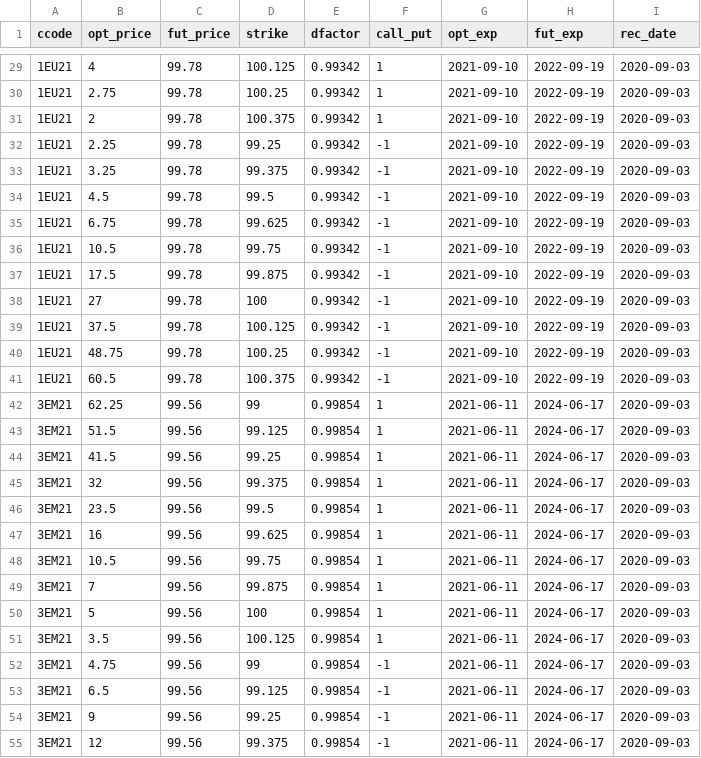
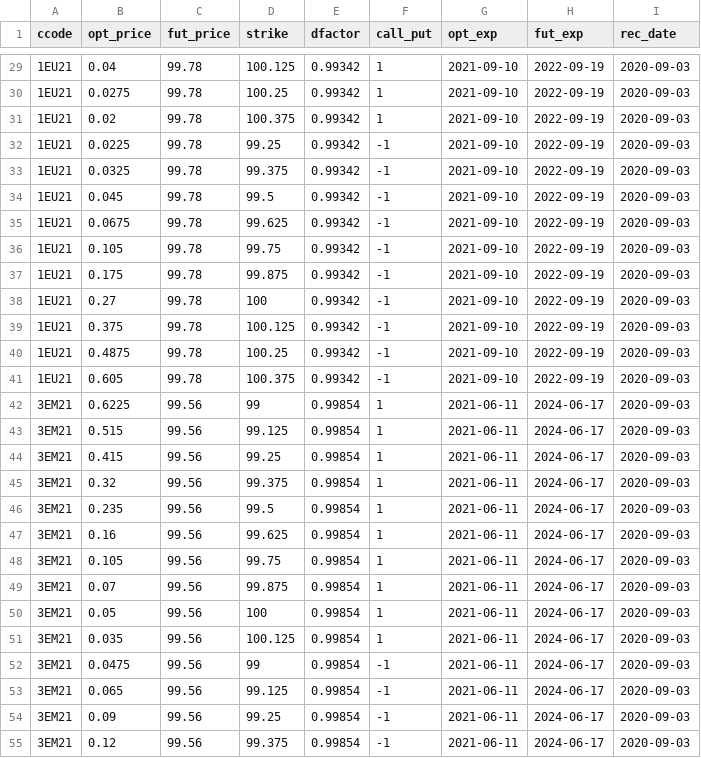
Before and after one commit to phetdam/c-npy-demo, a CSV file: c_npy_demo/data/edo_ntm_data.csv, drawn as a sheet; only a part is shown, gaps mark what is left out; the diff covers the shown part only.

Commit message:
removed demo.py; will be replaced by bench.py in subsequent commits, corrected prices in edo_full_data.csv and edo_ntm_data.csv, update fixtures.py with henry hub options data fixtures, update fixture imports in test*.py modules in tests

```diff
--- a/c_npy_demo/data/edo_ntm_data.csv
+++ b/c_npy_demo/data/edo_ntm_data.csv
@@ -29,27 +29,27 @@ ccode,opt_price,fut_price,strike,dfactor,call_put,opt_exp,fut_exp,rec_date
-1EU21,4,99.78,100.125,0.99342,1,2021-09-10,2022-09-19,2020-09-03
-1EU21,2.75,99.78,100.25,0.99342,1,2021-09-10,2022-09-19,2020-09-03
-1EU21,2,99.78,100.375,0.99342,1,2021-09-10,2022-09-19,2020-09-03
-1EU21,2.25,99.78,99.25,0.99342,-1,2021-09-10,2022-09-19,2020-09-03
-1EU21,3.25,99.78,99.375,0.99342,-1,2021-09-10,2022-09-19,2020-09-03
-1EU21,4.5,99.78,99.5,0.99342,-1,2021-09-10,2022-09-19,2020-09-03
-1EU21,6.75,99.78,99.625,0.99342,-1,2021-09-10,2022-09-19,2020-09-03
-1EU21,10.5,99.78,99.75,0.99342,-1,2021-09-10,2022-09-19,2020-09-03
-1EU21,17.5,99.78,99.875,0.99342,-1,2021-09-10,2022-09-19,2020-09-03
-1EU21,27,99.78,100,0.99342,-1,2021-09-10,2022-09-19,2020-09-03
-1EU21,37.5,99.78,100.125,0.99342,-1,2021-09-10,2022-09-19,2020-09-03
-1EU21,48.75,99.78,100.25,0.99342,-1,2021-09-10,2022-09-19,2020-09-03
-1EU21,60.5,99.78,100.375,0.99342,-1,2021-09-10,2022-09-19,2020-09-03
-3EM21,62.25,99.56,99,0.99854,1,2021-06-11,2024-06-17,2020-09-03
-3EM21,51.5,99.56,99.125,0.99854,1,2021-06-11,2024-06-17,2020-09-03
-3EM21,41.5,99.56,99.25,0.99854,1,2021-06-11,2024-06-17,2020-09-03
-3EM21,32,99.56,99.375,0.99854,1,2021-06-11,2024-06-17,2020-09-03
-3EM21,23.5,99.56,99.5,0.99854,1,2021-06-11,2024-06-17,2020-09-03
-3EM21,16,99.56,99.625,0.99854,1,2021-06-11,2024-06-17,2020-09-03
-3EM21,10.5,99.56,99.75,0.99854,1,2021-06-11,2024-06-17,2020-09-03
-3EM21,7,99.56,99.875,0.99854,1,2021-06-11,2024-06-17,2020-09-03
-3EM21,5,99.56,100,0.99854,1,2021-06-11,2024-06-17,2020-09-03
-3EM21,3.5,99.56,100.125,0.99854,1,2021-06-11,2024-06-17,2020-09-03
-3EM21,4.75,99.56,99,0.99854,-1,2021-06-11,2024-06-17,2020-09-03
-3EM21,6.5,99.56,99.125,0.99854,-1,2021-06-11,2024-06-17,2020-09-03
-3EM21,9,99.56,99.25,0.99854,-1,2021-06-11,2024-06-17,2020-09-03
-3EM21,12,99.56,99.375,0.99854,-1,2021-06-11,2024-06-17,2020-09-03
+1EU21,0.04,99.78,100.125,0.99342,1,2021-09-10,2022-09-19,2020-09-03
+1EU21,0.0275,99.78,100.25,0.99342,1,2021-09-10,2022-09-19,2020-09-03
+1EU21,0.02,99.78,100.375,0.99342,1,2021-09-10,2022-09-19,2020-09-03
+1EU21,0.0225,99.78,99.25,0.99342,-1,2021-09-10,2022-09-19,2020-09-03
+1EU21,0.0325,99.78,99.375,0.99342,-1,2021-09-10,2022-09-19,2020-09-03
+1EU21,0.045,99.78,99.5,0.99342,-1,2021-09-10,2022-09-19,2020-09-03
+1EU21,0.0675,99.78,99.625,0.99342,-1,2021-09-10,2022-09-19,2020-09-03
+1EU21,0.105,99.78,99.75,0.99342,-1,2021-09-10,2022-09-19,2020-09-03
+1EU21,0.175,99.78,99.875,0.99342,-1,2021-09-10,2022-09-19,2020-09-03
+1EU21,0.27,99.78,100,0.99342,-1,2021-09-10,2022-09-19,2020-09-03
+1EU21,0.375,99.78,100.125,0.99342,-1,2021-09-10,2022-09-19,2020-09-03
+1EU21,0.4875,99.78,100.25,0.99342,-1,2021-09-10,2022-09-19,2020-09-03
+1EU21,0.605,99.78,100.375,0.99342,-1,2021-09-10,2022-09-19,2020-09-03
+3EM21,0.6225,99.56,99,0.99854,1,2021-06-11,2024-06-17,2020-09-03
+3EM21,0.515,99.56,99.125,0.99854,1,2021-06-11,2024-06-17,2020-09-03
+3EM21,0.415,99.56,99.25,0.99854,1,2021-06-11,2024-06-17,2020-09-03
+3EM21,0.32,99.56,99.375,0.99854,1,2021-06-11,2024-06-17,2020-09-03
+3EM21,0.235,99.56,99.5,0.99854,1,2021-06-11,2024-06-17,2020-09-03
+3EM21,0.16,99.56,99.625,0.99854,1,2021-06-11,2024-06-17,2020-09-03
+3EM21,0.105,99.56,99.75,0.99854,1,2021-06-11,2024-06-17,2020-09-03
+3EM21,0.07,99.56,99.875,0.99854,1,2021-06-11,2024-06-17,2020-09-03
+3EM21,0.05,99.56,100,0.99854,1,2021-06-11,2024-06-17,2020-09-03
+3EM21,0.035,99.56,100.125,0.99854,1,2021-06-11,2024-06-17,2020-09-03
+3EM21,0.0475,99.56,99,0.99854,-1,2021-06-11,2024-06-17,2020-09-03
+3EM21,0.065,99.56,99.125,0.99854,-1,2021-06-11,2024-06-17,2020-09-03
+3EM21,0.09,99.56,99.25,0.99854,-1,2021-06-11,2024-06-17,2020-09-03
+3EM21,0.12,99.56,99.375,0.99854,-1,2021-06-11,2024-06-17,2020-09-03
```
Also changed, not shown: 53 edited cells elsewhere in this file, c_npy_demo/data/edo_full_data.csv, 4 other files.
